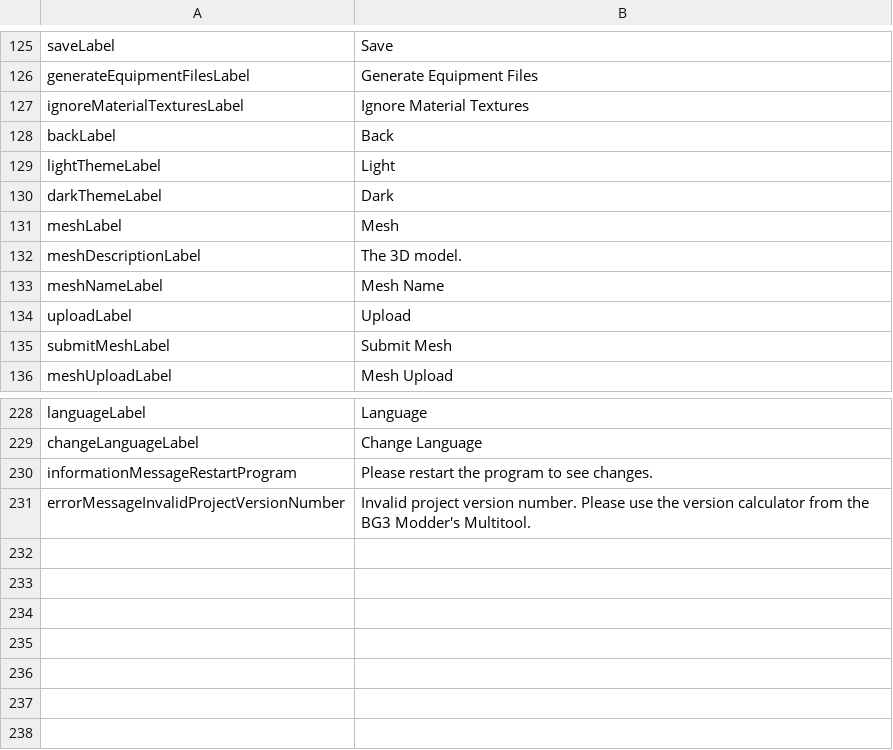
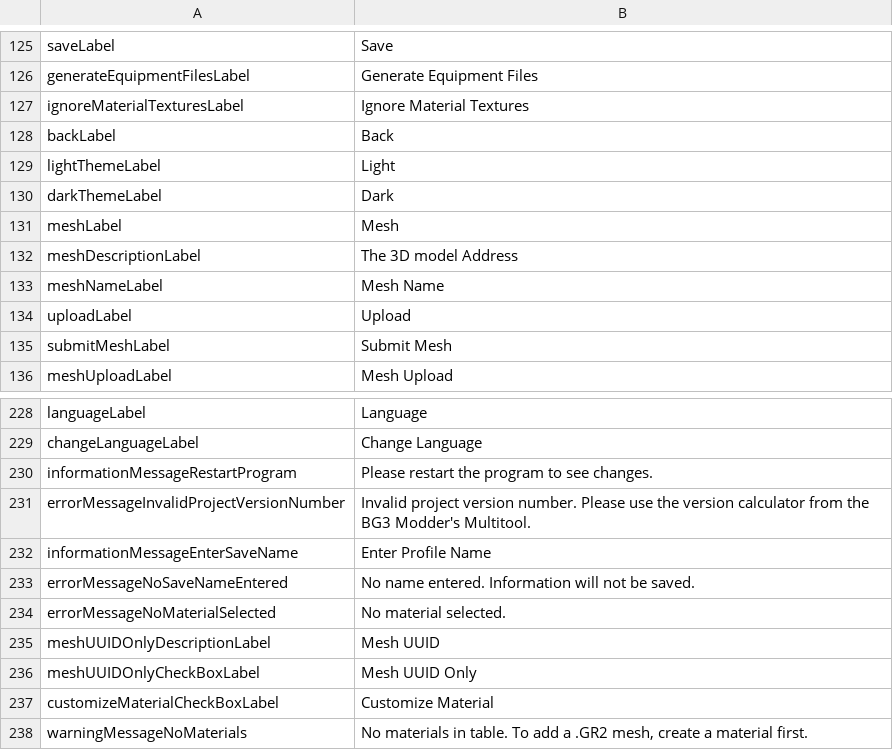
Before and after one commit to Byte0Bard/BG3-Equipment-Generator, a CSV file: NoInstall/app/lib/libraries/languages/English.csv, drawn as a sheet; only a part is shown, gaps mark what is left out.

Commit message:
Update to 1.4.4
- Added better profile saving prompt
- Added the ability to enter the UUID of a mesh from the game.
- Fixed issue with weapons having infinite range
- Fixed problem with root templates entries not matching stats entries
- Fixed issue where stats would disappear if the stats button was clicked on more than once
- Fixed issue where UUID only materials would regenerate the UUID if the item was copied.

```diff
--- a/NoInstall/app/lib/libraries/languages/English.csv
+++ b/NoInstall/app/lib/libraries/languages/English.csv
@@ -131,3 +131,3 @@ darkThemeLabel,Dark
 meshLabel,Mesh
-meshDescriptionLabel,The 3D model.
+meshDescriptionLabel,The 3D model Address
 meshNameLabel,Mesh Name
@@ -231 +231,8 @@ informationMessageRestartProgram,Please restart the program to see changes.
 errorMessageInvalidProjectVersionNumber,Invalid project version number. Please use the version calculator from the BG3 Modder's Multitool.
+informationMessageEnterSaveName,Enter Profile Name
+errorMessageNoSaveNameEntered,No name entered. Information will not be saved.
+errorMessageNoMaterialSelected,No material selected.
+meshUUIDOnlyDescriptionLabel,Mesh UUID
+meshUUIDOnlyCheckBoxLabel,Mesh UUID Only
+customizeMaterialCheckBoxLabel,Customize Material
+warningMessageNoMaterials,"No materials in table. To add a .GR2 mesh, create a material first."
```
Also changed, not shown: 5 other files.
